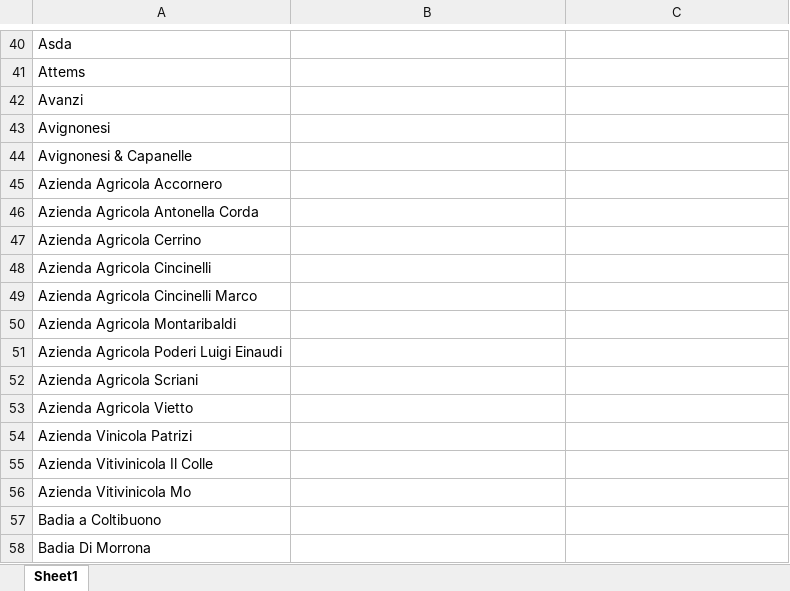
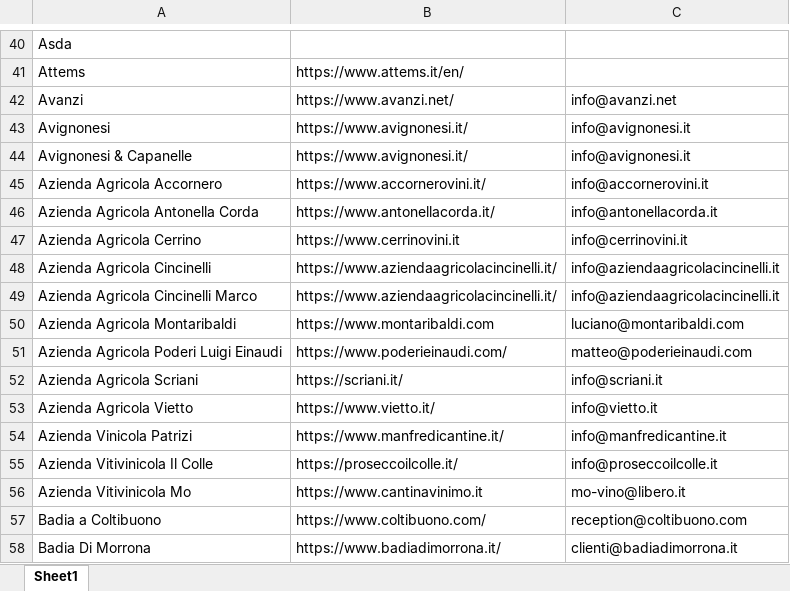
Before and after one commit to noorlight007/adriana_may_2026, an Excel workbook: awards_decanter_Italy.xlsx, sheet Sheet1, drawn as a sheet; only a part is shown, gaps mark what is left out; values as stored, in another font and other column widths than the file's, no borders; the diff covers the shown part only; the diff names each change by its address in the sheet, - before the commit and + after, or states it on an @@ line.

```diff
--- a/awards_decanter_Italy.xlsx (sheet Sheet1)
+++ b/awards_decanter_Italy.xlsx (sheet Sheet1)
-B41: (empty)
+B41: https://www.attems.it/en/
-B42: (empty)
+B42: https://www.avanzi.net/
-C42: (empty)
+C42: info@avanzi.net
-B43:B44: (empty)
+B43:B44: https://www.avignonesi.it/
-C43:C44: (empty)
+C43:C44: info@avignonesi.it
-B45: (empty)
+B45: https://www.accornerovini.it/
-C45: (empty)
+C45: info@accornerovini.it
-B46: (empty)
+B46: https://www.antonellacorda.it/
-C46: (empty)
+C46: info@antonellacorda.it
-B47: (empty)
+B47: https://www.cerrinovini.it
-C47: (empty)
+C47: info@cerrinovini.it
-B48:B49: (empty)
+B48:B49: https://www.aziendaagricolacincinelli.it/
-C48:C49: (empty)
+C48:C49: info@aziendaagricolacincinelli.it
-B50: (empty)
+B50: https://www.montaribaldi.com
-C50: (empty)
+C50: luciano@montaribaldi.com
-B51: (empty)
+B51: https://www.poderieinaudi.com/
-C51: (empty)
+C51: matteo@poderieinaudi.com
-B52: (empty)
+B52: https://scriani.it/
-C52: (empty)
+C52: info@scriani.it
-B53: (empty)
+B53: https://www.vietto.it/
-C53: (empty)
+C53: info@vietto.it
-B54: (empty)
+B54: https://www.manfredicantine.it/
-C54: (empty)
+C54: info@manfredicantine.it
-B55: (empty)
+B55: https://proseccoilcolle.it/
-C55: (empty)
+C55: info@proseccoilcolle.it
-B56: (empty)
+B56: https://www.cantinavinimo.it
-C56: (empty)
+C56: mo-vino@libero.it
-B57: (empty)
+B57: https://www.coltibuono.com/
-C57: (empty)
+C57: reception@coltibuono.com
-B58: (empty)
+B58: https://www.badiadimorrona.it/
-C58: (empty)
+C58: clienti@badiadimorrona.it
```
Also changed, not shown: 1690 edited cells elsewhere in this sheet, 6 other files.
